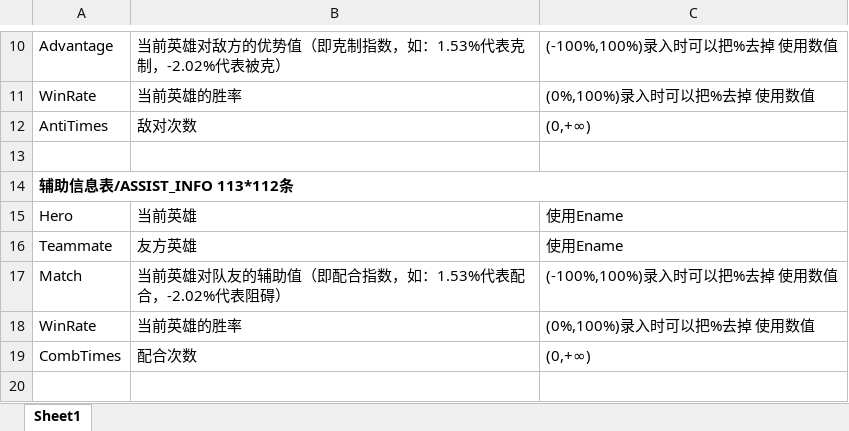
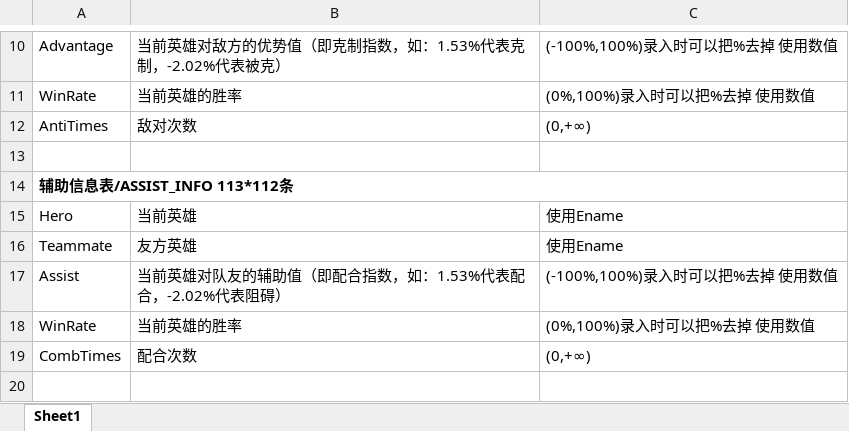
Before and after one commit to Blz-Galaxy/WXtest, an Excel workbook: 数据结构.xlsx, sheet Sheet1, drawn as a sheet; only a part is shown, gaps mark what is left out; values as stored, in another font and other column widths than the file's, no borders; the diff names each change by its address in the sheet, - before the commit and + after, or states it on an @@ line.

Commit message:
·辅助信息表/ASSIST_INFO中Match为mysql保留字，改为Assist

```diff
--- a/数据结构.xlsx (sheet Sheet1)
+++ b/数据结构.xlsx (sheet Sheet1)
-A17: Match
+A17: Assist
```
